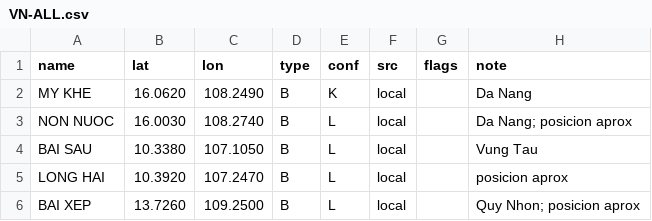
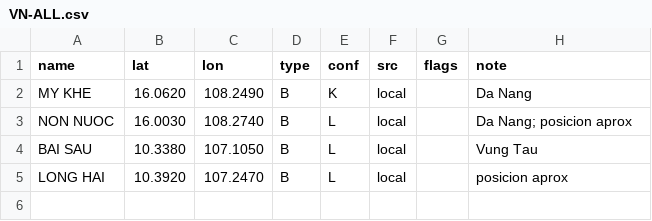
Before and after one commit to scgm11/surf-dawn-data, a CSV file: seeds/spots/VN-ALL.csv, drawn as a sheet; the diff names each change by its address in the sheet, - before the commit and + after, or states it on an @@ line.

```diff
--- a/seeds/spots/VN-ALL.csv
+++ b/seeds/spots/VN-ALL.csv
-row 6: BAI XEP | 13.7260 | 109.2500 | B | L | local |  | Quy Nhon; posicion aprox
```
Also changed, not shown: seeds/spots/ES-PV.csv, seeds/spots/FR-HOS.csv, 39 other files.
